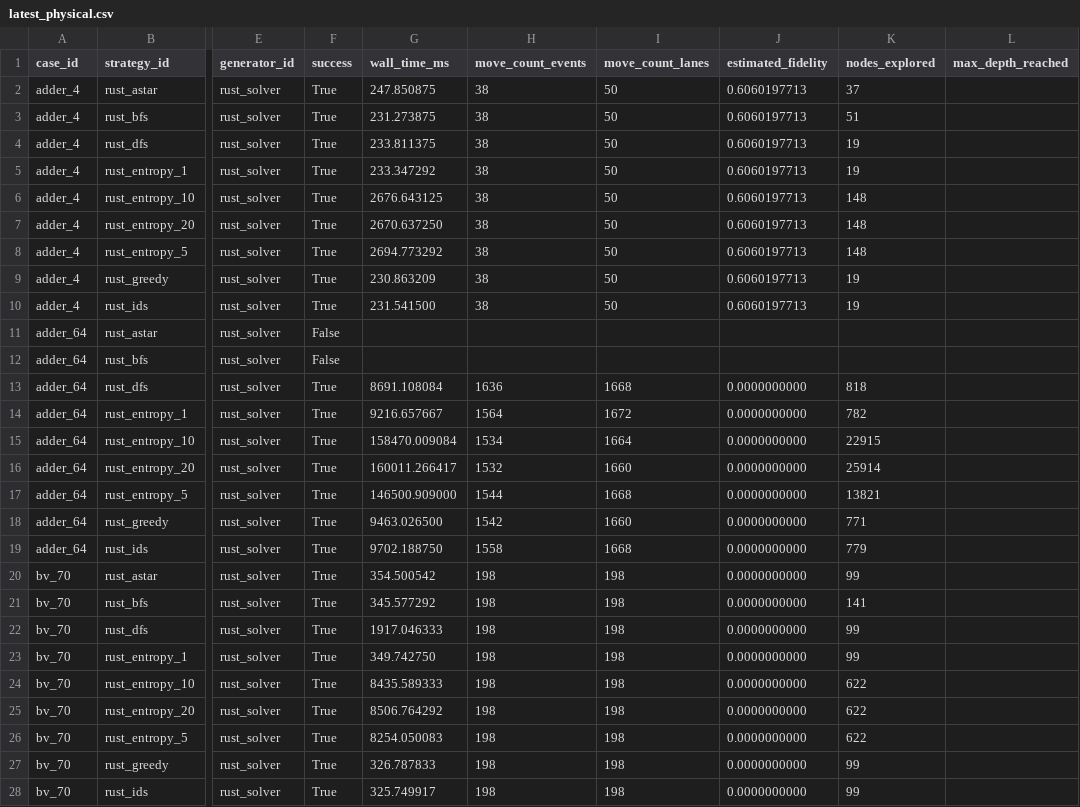
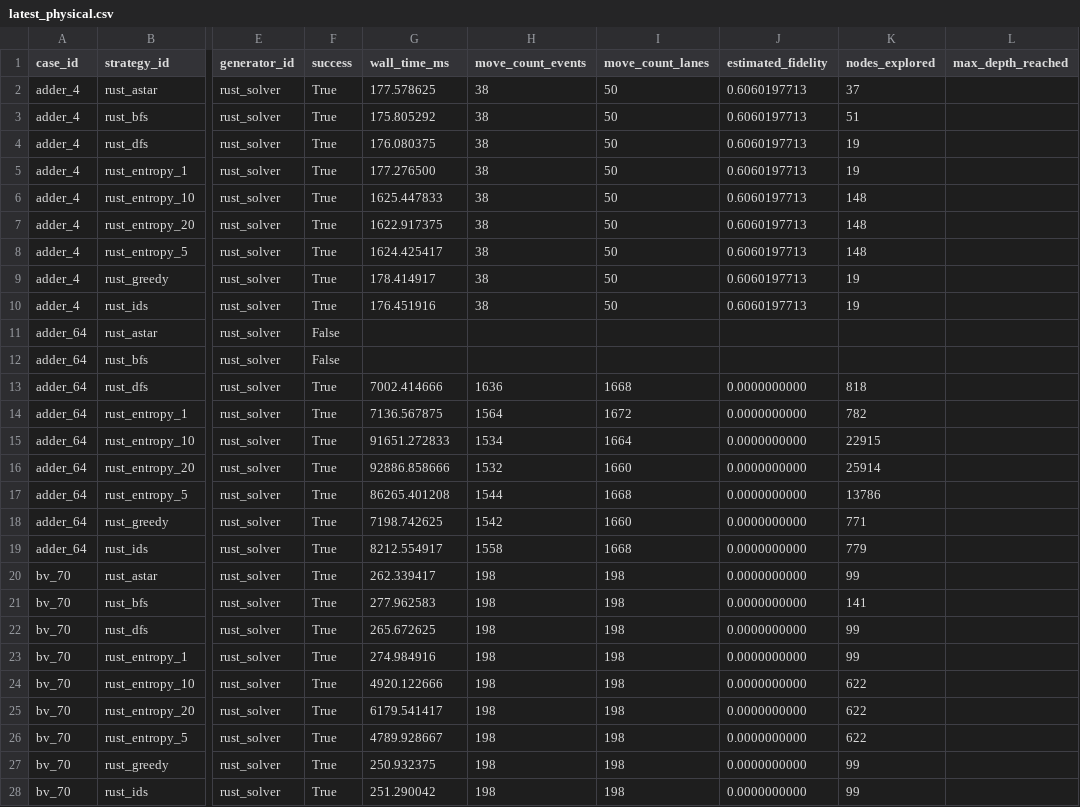
Before and after one commit to QuEraComputing/bloqade-lanes, a CSV file: python/benchmarks/harness/latest_physical.csv, drawn as a sheet; only a part is shown, gaps mark what is left out; the diff covers the shown part only; the diff names each change by its address in the sheet, - before the commit and + after, or states it on an @@ line.

```diff
--- a/python/benchmarks/harness/latest_physical.csv
+++ b/python/benchmarks/harness/latest_physical.csv
-G2 (wall_time_ms): 247.850875
+G2 (wall_time_ms): 177.578625
-G3 (wall_time_ms): 231.273875
+G3 (wall_time_ms): 175.805292
-G4 (wall_time_ms): 233.811375
+G4 (wall_time_ms): 176.080375
-G5 (wall_time_ms): 233.347292
+G5 (wall_time_ms): 177.276500
-G6 (wall_time_ms): 2676.643125
+G6 (wall_time_ms): 1625.447833
-G7 (wall_time_ms): 2670.637250
+G7 (wall_time_ms): 1622.917375
-G8 (wall_time_ms): 2694.773292
+G8 (wall_time_ms): 1624.425417
-G9 (wall_time_ms): 230.863209
+G9 (wall_time_ms): 178.414917
-G10 (wall_time_ms): 231.541500
+G10 (wall_time_ms): 176.451916
-G13 (wall_time_ms): 8691.108084
+G13 (wall_time_ms): 7002.414666
-G14 (wall_time_ms): 9216.657667
+G14 (wall_time_ms): 7136.567875
-G15 (wall_time_ms): 158470.009084
+G15 (wall_time_ms): 91651.272833
-G16 (wall_time_ms): 160011.266417
+G16 (wall_time_ms): 92886.858666
-G17 (wall_time_ms): 146500.909000
+G17 (wall_time_ms): 86265.401208
-K17 (nodes_explored): 13821
+K17 (nodes_explored): 13786
-G18 (wall_time_ms): 9463.026500
+G18 (wall_time_ms): 7198.742625
-G19 (wall_time_ms): 9702.188750
+G19 (wall_time_ms): 8212.554917
-G20 (wall_time_ms): 354.500542
+G20 (wall_time_ms): 262.339417
-G21 (wall_time_ms): 345.577292
+G21 (wall_time_ms): 277.962583
-G22 (wall_time_ms): 1917.046333
+G22 (wall_time_ms): 265.672625
-G23 (wall_time_ms): 349.742750
+G23 (wall_time_ms): 274.984916
-G24 (wall_time_ms): 8435.589333
+G24 (wall_time_ms): 4920.122666
-G25 (wall_time_ms): 8506.764292
+G25 (wall_time_ms): 6179.541417
-G26 (wall_time_ms): 8254.050083
+G26 (wall_time_ms): 4789.928667
-G27 (wall_time_ms): 326.787833
+G27 (wall_time_ms): 250.932375
-G28 (wall_time_ms): 325.749917
+G28 (wall_time_ms): 251.290042
```
Also changed, not shown: 50 edited cells elsewhere in this file, python/benchmarks/harness/latest_logical.csv.
